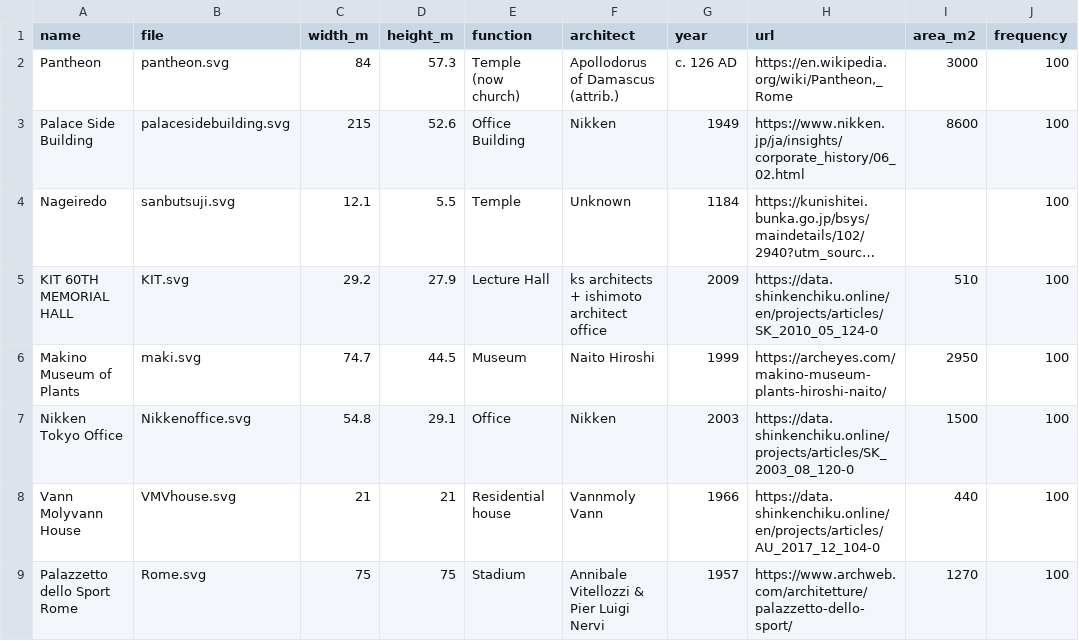
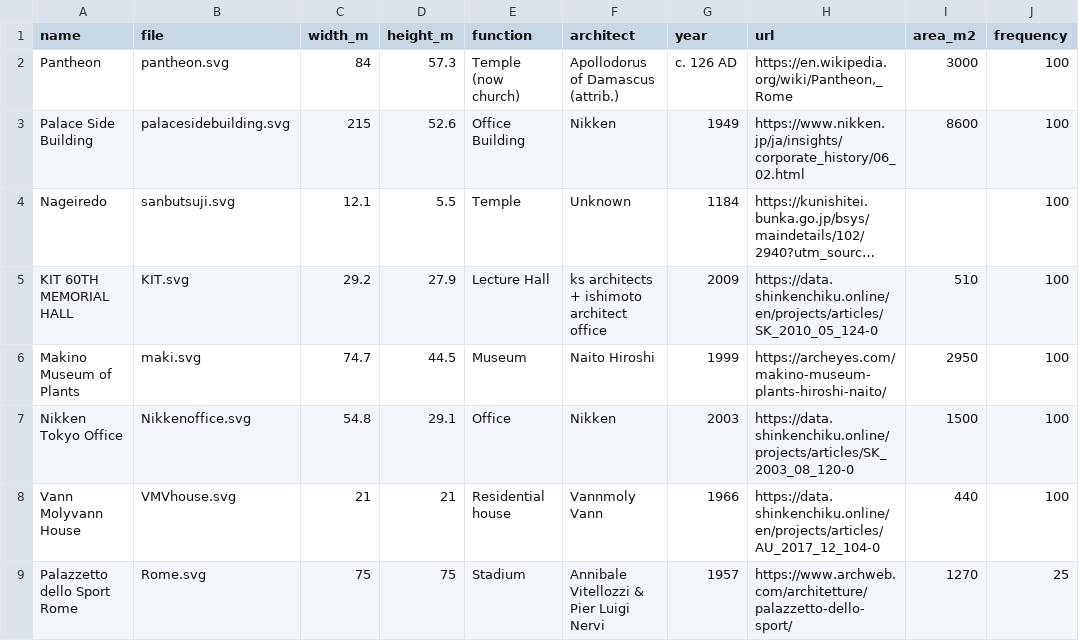
Before and after one commit to tai-desu/ArchitectureAquarium, a CSV file: plans.csv, drawn as a sheet; long unchanged cells end in ….

Commit message:
Update plans.csv

```diff
--- a/plans.csv
+++ b/plans.csv
@@ -8,2 +8,2 @@ Nikken Tokyo Office,Nikkenoffice.svg,54.8,29.1,Office,Nikken,2003,https://data.s
 Vann Molyvann House,VMVhouse.svg,21,21,Residential house,Vannmoly Vann,1966,https://data.shinkenchiku.online/en/projects/articles/AU_2017_12_104-0,440,100
-Palazzetto dello Sport Rome,Rome.svg,75,75,Stadium,Annibale Vitellozzi & Pier Luigi Nervi,1957,https://www.archweb.com/architetture/palazzetto-dello-sport/,1270,100
+Palazzetto dello Sport Rome,Rome.svg,75,75,Stadium,Annibale Vitellozzi & Pier Luigi Nervi,1957,https://www.archweb.com/architetture/palazzetto-dello-sport/,1270,25
```
